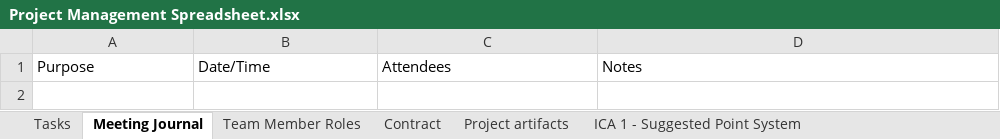
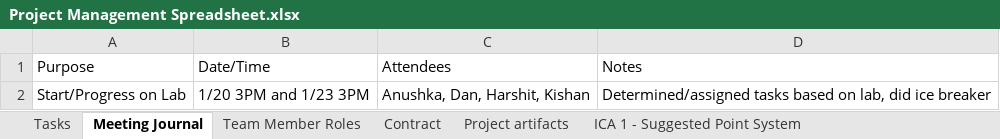
Before and after one commit to Huhapi/Jax_GeneWeaver, an Excel workbook: Project Management Spreadsheet.xlsx, sheet Meeting Journal, drawn as a sheet; values as stored, in another font and other column widths than the file's, no borders; charts and pictures and table styles not drawn; the diff names each change by its address in the sheet, - before the commit and + after, or states it on an @@ line.

Commit message:
Tasks assigned Meeting Notations

```diff
--- a/Project Management Spreadsheet.xlsx (sheet Meeting Journal)
+++ b/Project Management Spreadsheet.xlsx (sheet Meeting Journal)
+row 2: Start/Progress on Lab | 1/20 3PM and 1/23 3PM | Anushka, Dan, Harshit, Kishan | Determined/assigned tasks based on lab, did ice breaker
```
Also changed, not shown: sheet Tasks, charts or pictures, 1 other file.
